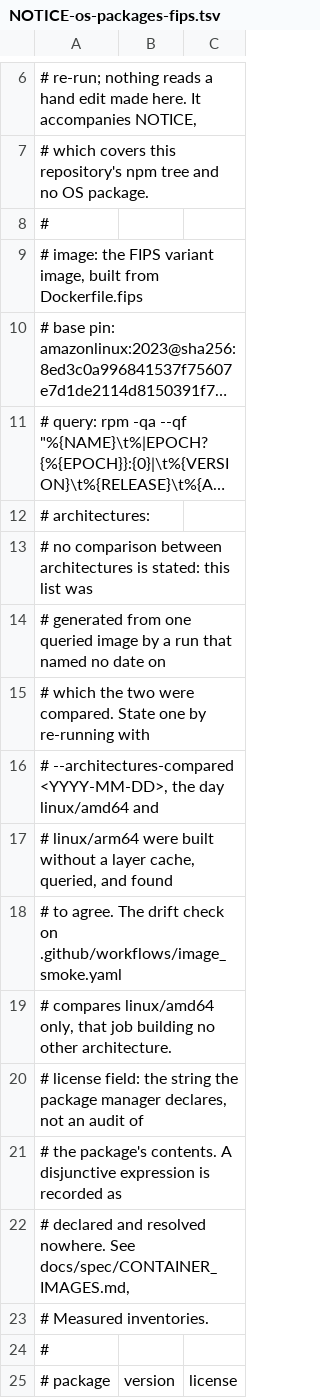
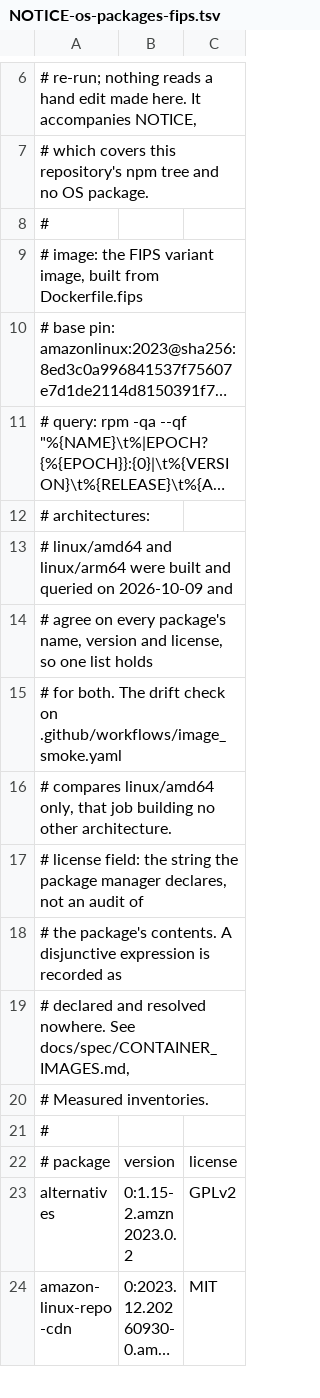
Before and after one commit to georgetown-mdi/alcove, a TSV file: NOTICE-os-packages-fips.tsv, drawn as a sheet; only a part is shown, gaps mark what is left out; the shorter side is filled out with more unchanged rows; long unchanged cells end in ….

Commit message:
State the FIPS image's arm64 comparison and size
Both architectures of the FIPS image were built without a layer cache
at the 2023.12.20260930 base on 2026-10-09 and queried: they agree on
all 170 packages, so the attribution list's header states that
comparison, and the scripts test requiring a stated comparison passes.
Neither image has a setuid or setgid file, the five SELinux packages
included. The image weighs 652,573,417 bytes on amd64 and 806,470,282
bytes on arm64.

The image spec states the measurement once, in its inventory notice,
and the caveats that split its figures across two bases come out. The
FIPS note and the Dockerfile.fips comment point at the spec for the
provider NVR count and the package counts and sizes instead of
repeating them.

```diff
--- a/NOTICE-os-packages-fips.tsv
+++ b/NOTICE-os-packages-fips.tsv
@@ -12,8 +12,5 @@
 # architectures:
-#   no comparison between architectures is stated: this list was
-#   generated from one queried image by a run that named no date on
-#   which the two were compared. State one by re-running with
-#   --architectures-compared <YYYY-MM-DD>, the day linux/amd64 and
-#   linux/arm64 were built without a layer cache, queried, and found
-#   to agree. The drift check on .github/workflows/image_smoke.yaml
+#   linux/amd64 and linux/arm64 were built and queried on 2026-10-09 and
+#   agree on every package's name, version and license, so one list holds
+#   for both. The drift check on .github/workflows/image_smoke.yaml
 #   compares linux/amd64 only, that job building no other architecture.
```
Also changed, not shown: 3 other files.
